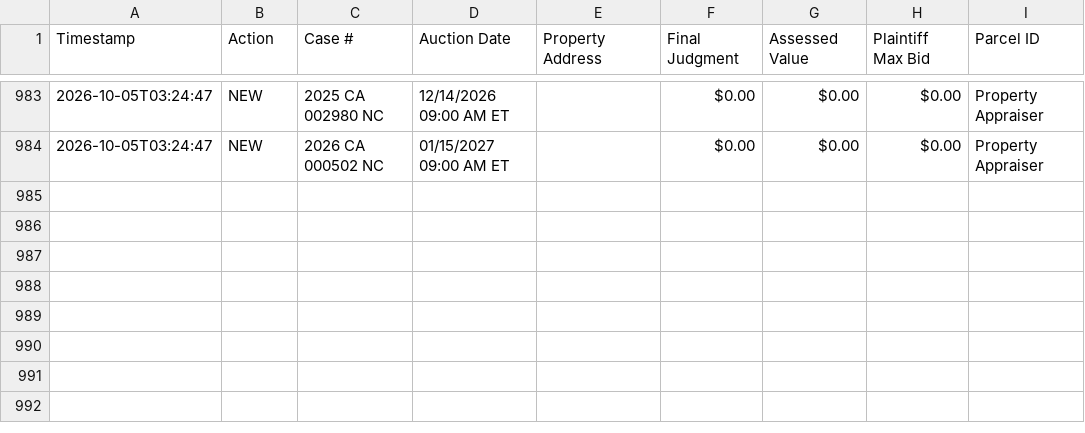
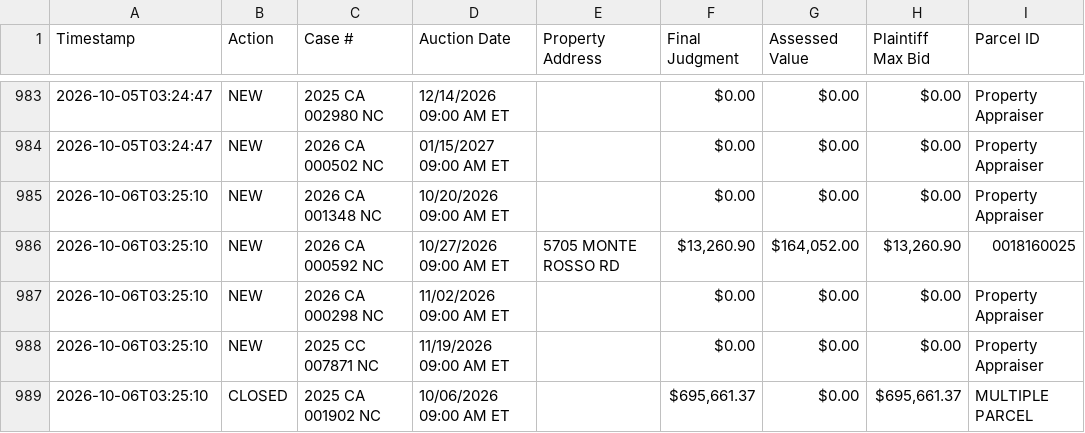
Before and after one commit to figlesias7/realforeclose-sarasota, a CSV file: data/event_log.csv, drawn as a sheet; only a part is shown, gaps mark what is left out.

```diff
--- a/data/event_log.csv
+++ b/data/event_log.csv
@@ -984 +984,6 @@ Timestamp,Action,Case #,Auction Date,Property Address,Final Judgment,Assessed Va
 2026-10-05T03:24:47,NEW,2026 CA 000502 NC,01/15/2027 09:00 AM ET,,$0.00,$0.00,$0.00,Property Appraiser
+2026-10-06T03:25:10,NEW,2026 CA 001348 NC,10/20/2026 09:00 AM ET,,$0.00,$0.00,$0.00,Property Appraiser
+2026-10-06T03:25:10,NEW,2026 CA 000592 NC,10/27/2026 09:00 AM ET,5705 MONTE ROSSO RD,"$13,260.90","$164,052.00","$13,260.90",0018160025
+2026-10-06T03:25:10,NEW,2026 CA 000298 NC,11/02/2026 09:00 AM ET,,$0.00,$0.00,$0.00,Property Appraiser
+2026-10-06T03:25:10,NEW,2025 CC 007871 NC,11/19/2026 09:00 AM ET,,$0.00,$0.00,$0.00,Property Appraiser
+2026-10-06T03:25:10,CLOSED,2025 CA 001902 NC,10/06/2026 09:00 AM ET,,"$695,661.37",$0.00,"$695,661.37",MULTIPLE PARCEL
```
Also changed, not shown: data/all_seen.csv, 3 other files.
